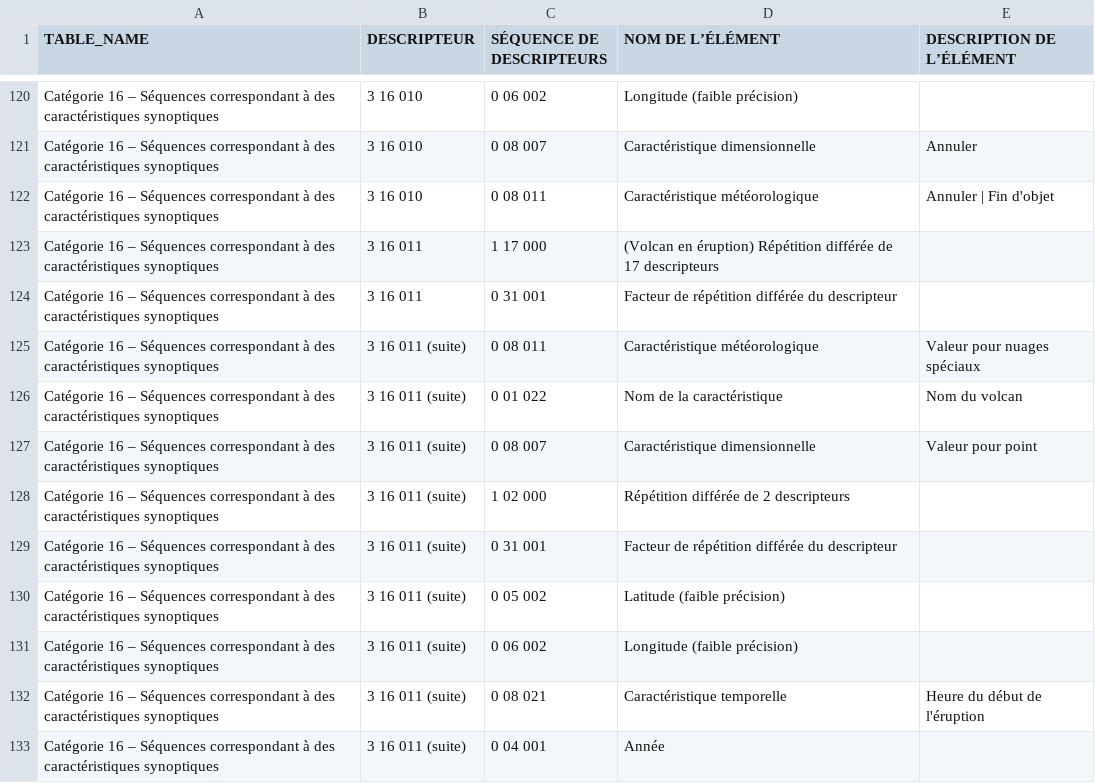
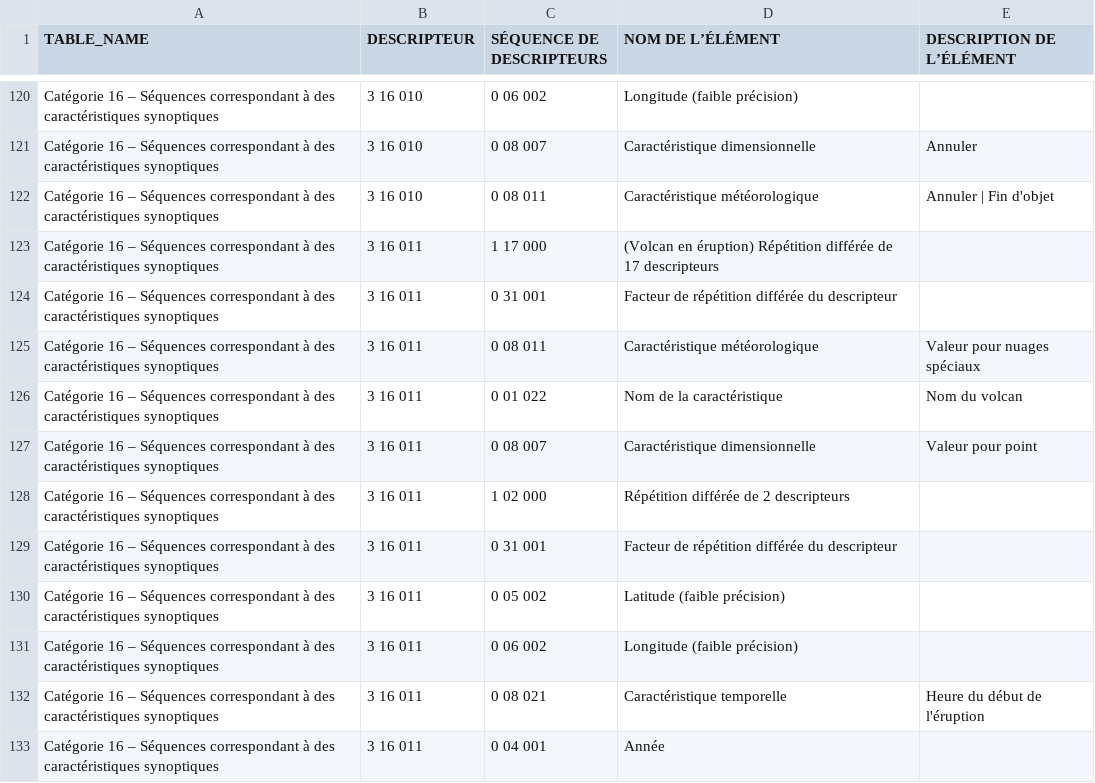
Before and after one commit to amilan17/BUFR4, a CSV file: french/table-d/extract-temp/BUFR_TableD_16.csv, drawn as a sheet; only a part is shown, gaps mark what is left out; the diff covers the shown part only.

Commit message:
transform table D 15, 16 and 18

```diff
--- a/french/table-d/extract-temp/BUFR_TableD_16.csv
+++ b/french/table-d/extract-temp/BUFR_TableD_16.csv
@@ -124,10 +124,10 @@ Catégorie 16 – Séquences correspondant à des caractéristiques synoptiques,
 Catégorie 16 – Séquences correspondant à des caractéristiques synoptiques,3 16 011,0 31 001,Facteur de répétition différée du descripteur,
-Catégorie 16 – Séquences correspondant à des caractéristiques synoptiques,3 16 011 (suite),0 08 011,Caractéristique météorologique,Valeur pour nuages spéciaux
-Catégorie 16 – Séquences correspondant à des caractéristiques synoptiques,3 16 011 (suite),0 01 022,Nom de la caractéristique,Nom du volcan
-Catégorie 16 – Séquences correspondant à des caractéristiques synoptiques,3 16 011 (suite),0 08 007,Caractéristique dimensionnelle,Valeur pour point
-Catégorie 16 – Séquences correspondant à des caractéristiques synoptiques,3 16 011 (suite),1 02 000,Répétition différée de 2 descripteurs,
-Catégorie 16 – Séquences correspondant à des caractéristiques synoptiques,3 16 011 (suite),0 31 001,Facteur de répétition différée du descripteur,
-Catégorie 16 – Séquences correspondant à des caractéristiques synoptiques,3 16 011 (suite),0 05 002,Latitude (faible précision),
-Catégorie 16 – Séquences correspondant à des caractéristiques synoptiques,3 16 011 (suite),0 06 002,Longitude (faible précision),
-Catégorie 16 – Séquences correspondant à des caractéristiques synoptiques,3 16 011 (suite),0 08 021,Caractéristique temporelle,Heure du début de l'éruption
-Catégorie 16 – Séquences correspondant à des caractéristiques synoptiques,3 16 011 (suite),0 04 001,Année,
+Catégorie 16 – Séquences correspondant à des caractéristiques synoptiques,3 16 011,0 08 011,Caractéristique météorologique,Valeur pour nuages spéciaux
+Catégorie 16 – Séquences correspondant à des caractéristiques synoptiques,3 16 011,0 01 022,Nom de la caractéristique,Nom du volcan
+Catégorie 16 – Séquences correspondant à des caractéristiques synoptiques,3 16 011,0 08 007,Caractéristique dimensionnelle,Valeur pour point
+Catégorie 16 – Séquences correspondant à des caractéristiques synoptiques,3 16 011,1 02 000,Répétition différée de 2 descripteurs,
+Catégorie 16 – Séquences correspondant à des caractéristiques synoptiques,3 16 011,0 31 001,Facteur de répétition différée du descripteur,
+Catégorie 16 – Séquences correspondant à des caractéristiques synoptiques,3 16 011,0 05 002,Latitude (faible précision),
+Catégorie 16 – Séquences correspondant à des caractéristiques synoptiques,3 16 011,0 06 002,Longitude (faible précision),
+Catégorie 16 – Séquences correspondant à des caractéristiques synoptiques,3 16 011,0 08 021,Caractéristique temporelle,Heure du début de l'éruption
+Catégorie 16 – Séquences correspondant à des caractéristiques synoptiques,3 16 011,0 04 001,Année,
```
Also changed, not shown: 112 edited cells elsewhere in this file, 6 other files.
